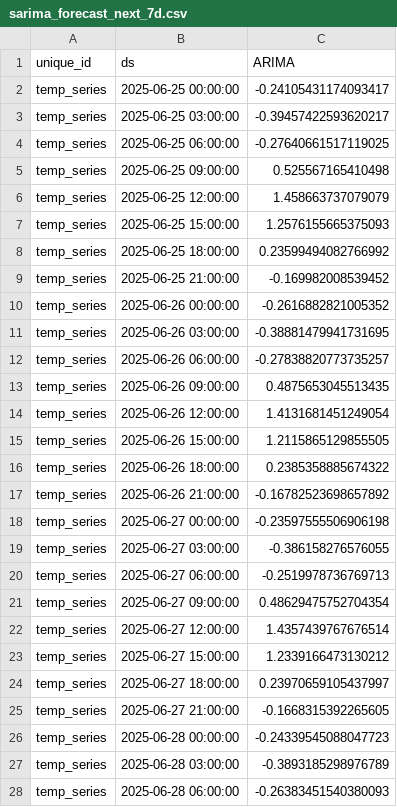
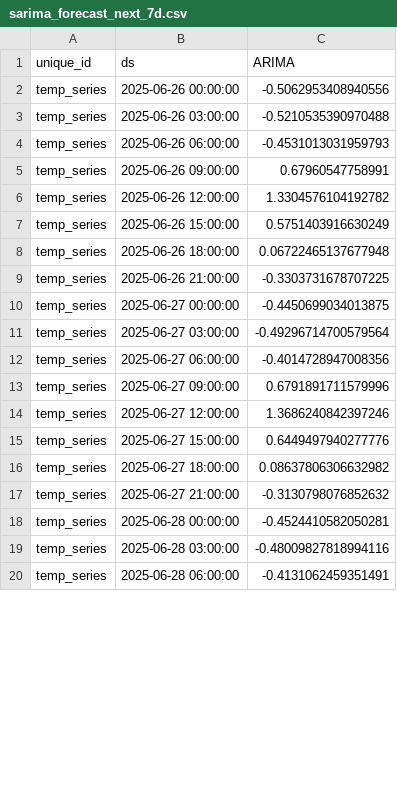
Before and after one commit to Myboo235/weather_forecast_app, a CSV file: model/sarima/sarima_forecast_next_7d.csv, drawn as a sheet; only a part is shown; the diff covers the shown part only.

```diff
--- a/model/sarima/sarima_forecast_next_7d.csv
+++ b/model/sarima/sarima_forecast_next_7d.csv
@@ -1,28 +1,20 @@
 unique_id,ds,ARIMA
-temp_series,2025-06-25 00:00:00,-0.24105431174093417
-temp_series,2025-06-25 03:00:00,-0.39457422593620217
-temp_series,2025-06-25 06:00:00,-0.27640661517119025
-temp_series,2025-06-25 09:00:00,0.525567165410498
-temp_series,2025-06-25 12:00:00,1.458663737079079
-temp_series,2025-06-25 15:00:00,1.2576155665375093
-temp_series,2025-06-25 18:00:00,0.23599494082766992
-temp_series,2025-06-25 21:00:00,-0.169982008539452
-temp_series,2025-06-26 00:00:00,-0.2616882821005352
-temp_series,2025-06-26 03:00:00,-0.38881479941731695
-temp_series,2025-06-26 06:00:00,-0.27838820773735257
-temp_series,2025-06-26 09:00:00,0.4875653045513435
-temp_series,2025-06-26 12:00:00,1.4131681451249054
-temp_series,2025-06-26 15:00:00,1.2115865129855505
-temp_series,2025-06-26 18:00:00,0.2385358885674322
-temp_series,2025-06-26 21:00:00,-0.16782523698657892
-temp_series,2025-06-27 00:00:00,-0.23597555506906198
-temp_series,2025-06-27 03:00:00,-0.386158276576055
-temp_series,2025-06-27 06:00:00,-0.2519978736769713
-temp_series,2025-06-27 09:00:00,0.48629475752704354
-temp_series,2025-06-27 12:00:00,1.4357439767676514
-temp_series,2025-06-27 15:00:00,1.2339166473130212
-temp_series,2025-06-27 18:00:00,0.23970659105437997
-temp_series,2025-06-27 21:00:00,-0.1668315392265605
-temp_series,2025-06-28 00:00:00,-0.24339545088047723
-temp_series,2025-06-28 03:00:00,-0.3893185298976789
-temp_series,2025-06-28 06:00:00,-0.26383451540380093
+temp_series,2025-06-26 00:00:00,-0.5062953408940556
+temp_series,2025-06-26 03:00:00,-0.5210535390970488
+temp_series,2025-06-26 06:00:00,-0.4531013031959793
+temp_series,2025-06-26 09:00:00,0.67960547758991
+temp_series,2025-06-26 12:00:00,1.3304576104192782
+temp_series,2025-06-26 15:00:00,0.5751403916630249
+temp_series,2025-06-26 18:00:00,0.06722465137677948
+temp_series,2025-06-26 21:00:00,-0.3303731678707225
+temp_series,2025-06-27 00:00:00,-0.4450699034013875
+temp_series,2025-06-27 03:00:00,-0.49296714700579564
+temp_series,2025-06-27 06:00:00,-0.4014728947008356
+temp_series,2025-06-27 09:00:00,0.6791891711579996
+temp_series,2025-06-27 12:00:00,1.3686240842397246
+temp_series,2025-06-27 15:00:00,0.6449497940277776
+temp_series,2025-06-27 18:00:00,0.08637806306632982
+temp_series,2025-06-27 21:00:00,-0.3130798076852632
+temp_series,2025-06-28 00:00:00,-0.4524410582050281
+temp_series,2025-06-28 03:00:00,-0.48009827818994116
+temp_series,2025-06-28 06:00:00,-0.4131062459351491
```
Also changed, not shown: 8 added rows and 29 edited cells elsewhere in this file, model/sarima/sarima_forecast.csv, model/sarima/sarima_forecast_next_7d_reversed.csv, 1 other file.
